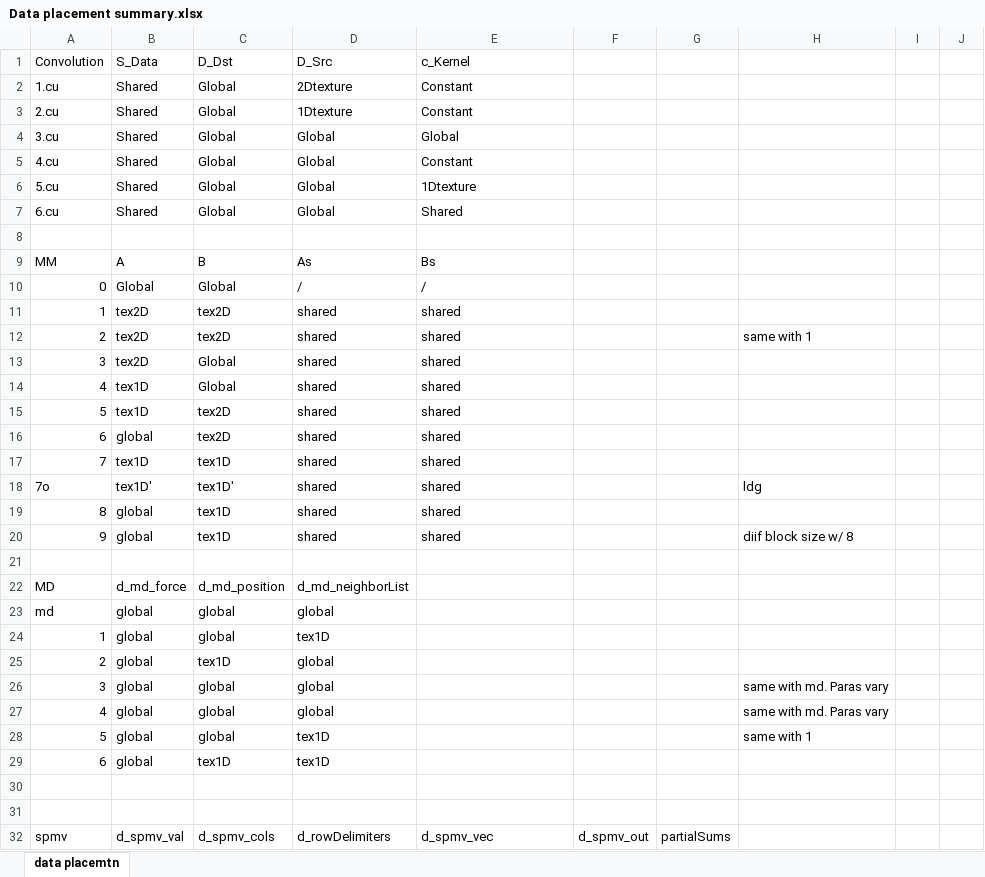
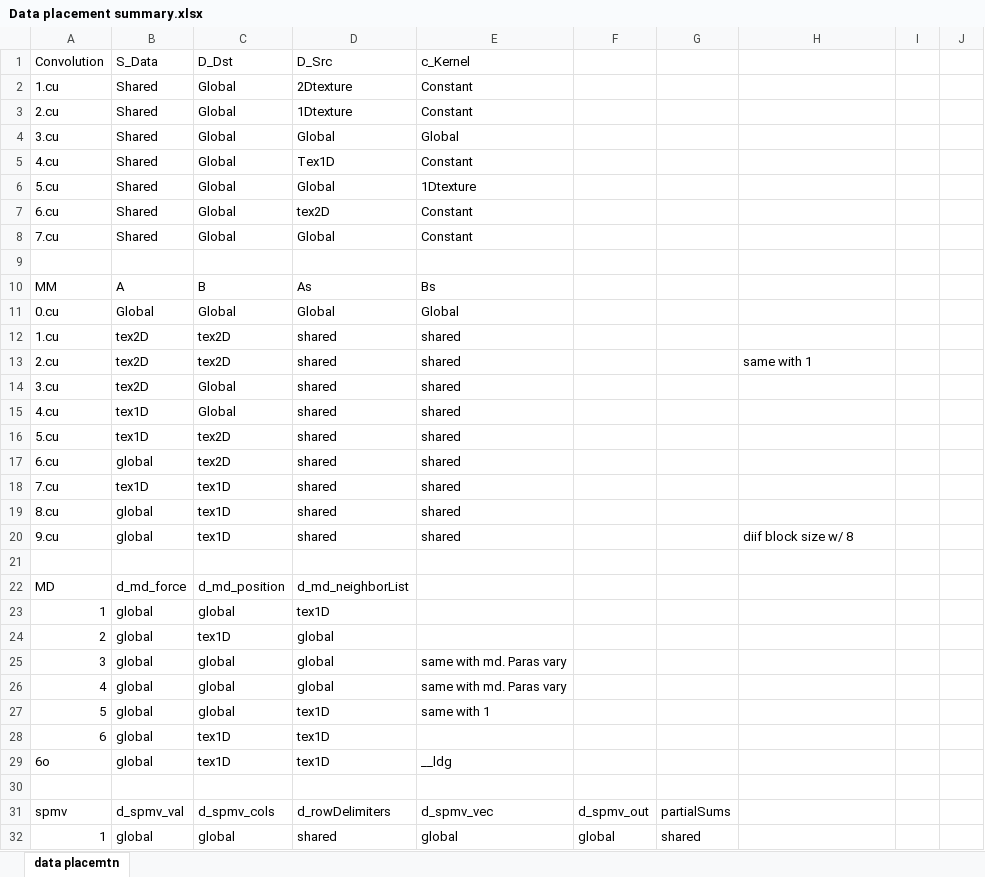
Before and after one commit to yhuanghamu/GPU-DATA-PLACEMENT, an Excel workbook: Nvprof summary/Data placement summary.xlsx, sheet data placemtn, drawn as a sheet; only a part is shown; the shorter side is filled out with more unchanged rows; values as stored, in another font and other column widths than the file's, no borders; removed rows and columns are numbered as before the commit, all else as after; the diff covers the shown part only; the diff names each change by its address in the sheet, - before the commit and + after, or states it on an @@ line.

```diff
--- a/Nvprof summary/Data placement summary.xlsx (sheet data placemtn)
+++ b/Nvprof summary/Data placement summary.xlsx (sheet data placemtn)
-D5: Global
+D5: Tex1D
-D7: Global
+D7: tex2D
-E7: Shared
+E7: Constant
+row 8: 7.cu | Shared | Global | Global | Constant
-row 10: 0 | Global | Global | / | /
+row 11: 0.cu | Global | Global | Global | Global
-A12: 1
+A12: 1.cu
-A13: 2
+A13: 2.cu
-A14: 3
+A14: 3.cu
-A15: 4
+A15: 4.cu
-A16: 5
+A16: 5.cu
-A17: 6
+A17: 6.cu
-A18: 7
+A18: 7.cu
-row 18: 7o | tex1D' | tex1D' | shared | shared |  |  | ldg
-A19: 8
+A19: 8.cu
-A20: 9
+A20: 9.cu
-row 23: md | global | global | global
-E25:E26: (empty)
+E25:E26: same with md. Paras vary
-H25:H26: same with md. Paras vary
+H25:H26: (empty)
-E27: (empty)
+E27: same with 1
-H27: same with 1
+H27: (empty)
-row 29: (empty)
+row 29: 6o | global | tex1D | tex1D | __ldg
```
Also changed, not shown: 2 added rows and 1 moved row elsewhere in this sheet, 7 other files.
